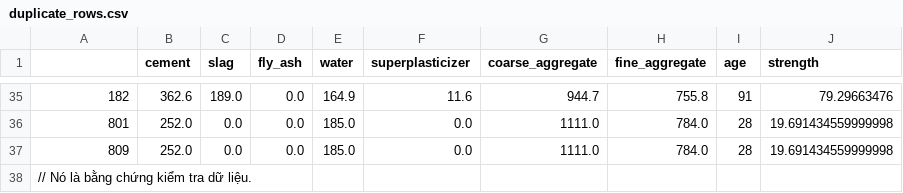
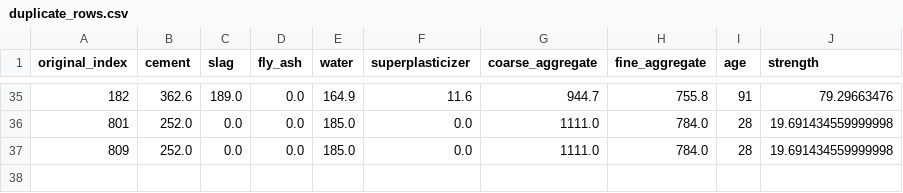
Before and after one commit to NgoThiMinhQuang/BTL_MachineLearning, a CSV file: reports/tables/duplicate_rows.csv, drawn as a sheet; only a part is shown, gaps mark what is left out; the diff names each change by its address in the sheet, - before the commit and + after, or states it on an @@ line.

```diff
--- a/reports/tables/duplicate_rows.csv
+++ b/reports/tables/duplicate_rows.csv
-A1: (empty)
+A1: original_index
-row 38: // Nó là bằng chứng kiểm tra dữ liệu.
```
Also changed, not shown: data/data_dictionary.csv, 8 other files.
